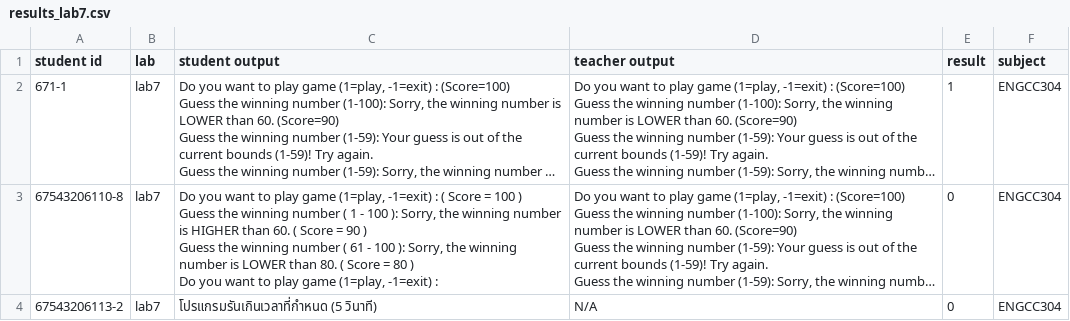
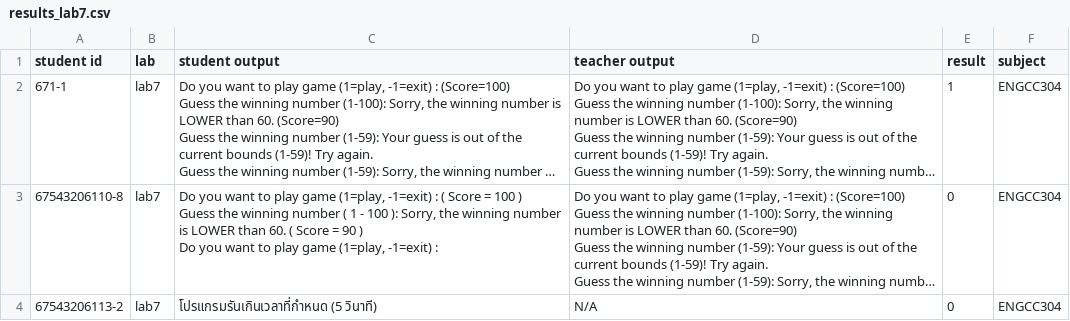
Before and after one commit to tumrmutl/c-lab-management, a CSV file: result/ENGCC304/results_lab7.csv, drawn as a sheet; long unchanged cells end in …; ↵ is a line break in a cell; the diff names each change by its address in the sheet, - before the commit and + after, or states it on an @@ line.

```diff
--- a/result/ENGCC304/results_lab7.csv
+++ b/result/ENGCC304/results_lab7.csv
-C3 (student output): …number is HIGHER than 60. ( Score = 90 ) ↵ Guess the winning number ( 61 - 100 ): Sorry, the winning number is LOWER than 80. ( Score = 80 ) ↵ Do…
+C3 (student output): …number is LOWER than 60. ( Score = 90 ) ↵ Do…
```
Also changed, not shown: result/ENGCC304/results_lab1.csv, result/ENGCC304/results_lab2.csv, 46 other files.
